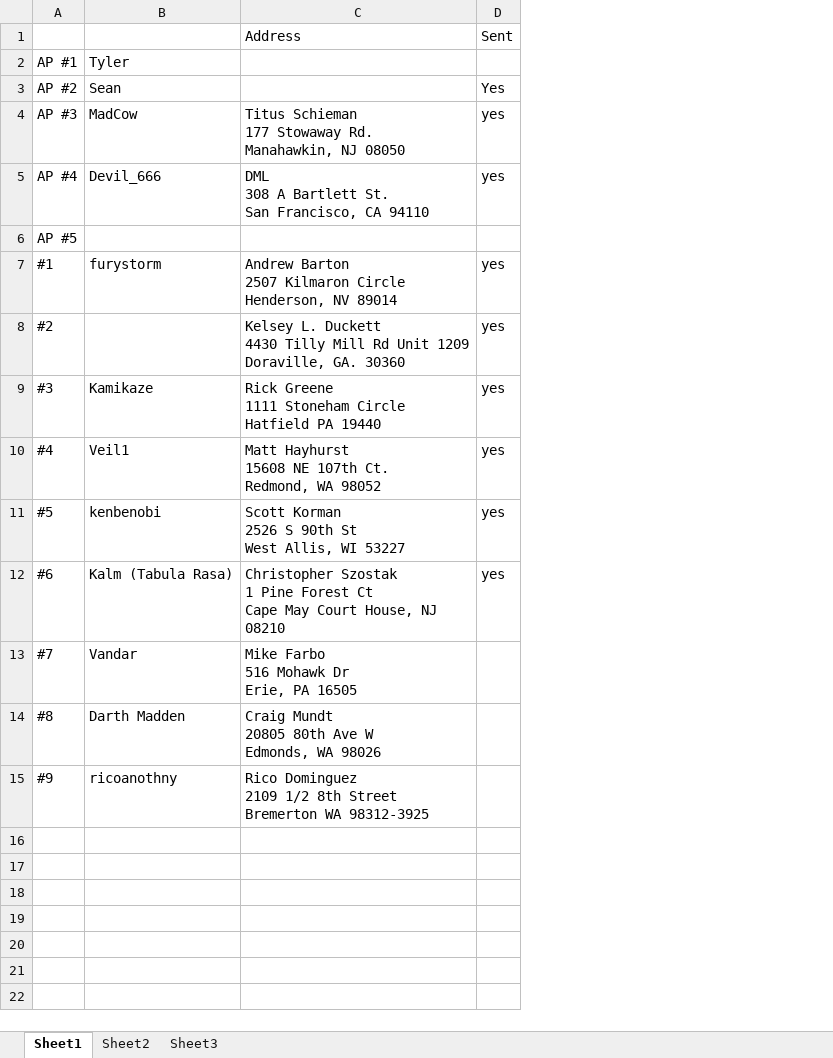
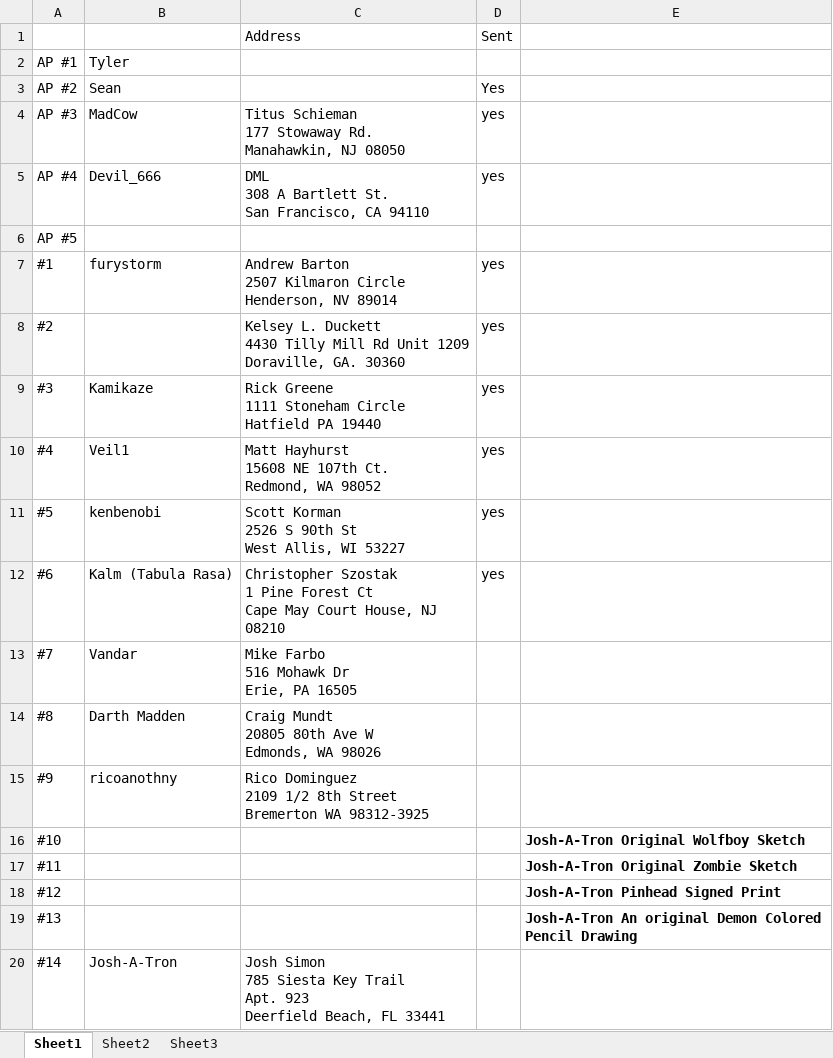
Before and after one commit to SomethingSexy/collectionstash, an Excel workbook: doc/spook_buttons_2013.xlsx, sheet Sheet1, drawn as a sheet; values as stored, in another font and other column widths than the file's, no borders; ↵ is a line break in a cell; the diff names each change by its address in the sheet, - before the commit and + after, or states it on an @@ line.

Commit message:
git-svn-id: http://www.collectionstash.com/svn_collectionstash/trunk@1417 3acffcf6-acfd-4bd8-953e-0dd6b9d92450

```diff
--- a/doc/spook_buttons_2013.xlsx (sheet Sheet1)
+++ b/doc/spook_buttons_2013.xlsx (sheet Sheet1)
+column E, empty
+row 16: #10 |  |  |  | Josh-A-Tron Original Wolfboy Sketch
+row 17: #11 |  |  |  | Josh-A-Tron Original Zombie Sketch
+row 18: #12 |  |  |  | Josh-A-Tron Pinhead Signed Print
+row 19: #13 |  |  |  | Josh-A-Tron An original Demon Colored Pencil Drawing
+row 20: #14 | Josh-A-Tron | Josh Simon ↵ 785 Siesta Key Trail ↵ Apt. 923 ↵ Deerfield Beach, FL 33441
```
